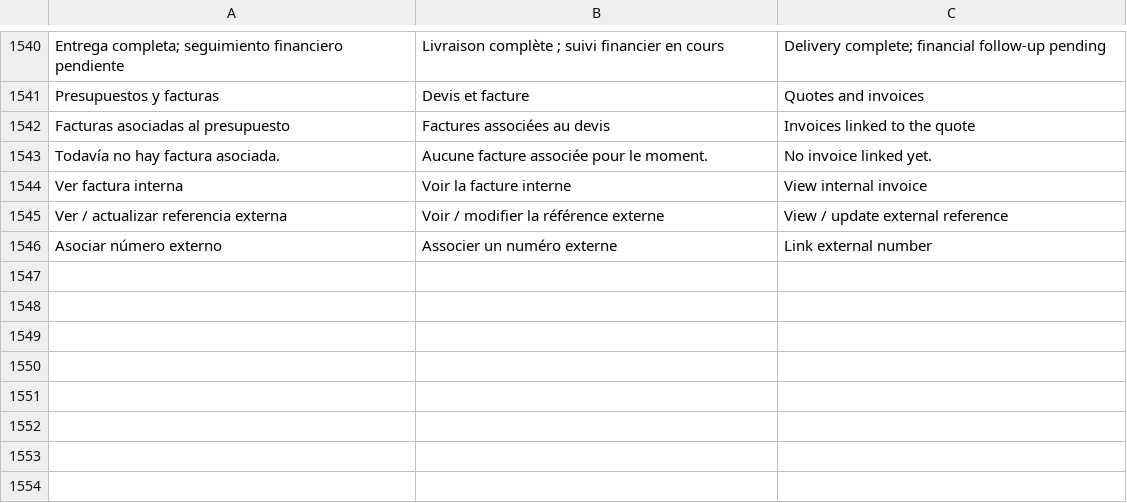
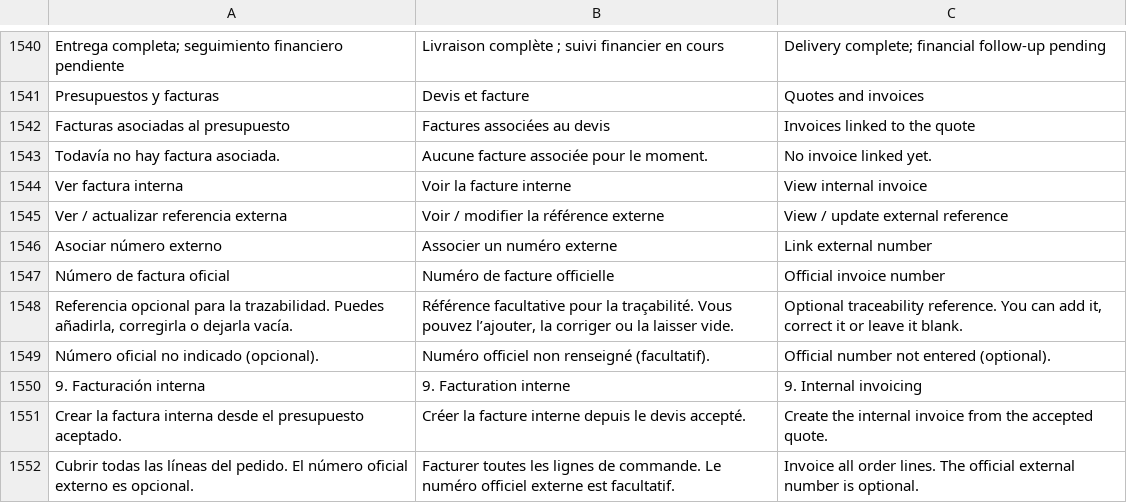
Before and after one commit to lisciandraj/Pro-manager-Gama, a TSV file: locales/catalog.tsv, drawn as a sheet; only a part is shown, gaps mark what is left out; the diff names each change by its address in the sheet, - before the commit and + after, or states it on an @@ line.

Commit message:
Simplify quote invoices to optional official number

```diff
--- a/locales/catalog.tsv
+++ b/locales/catalog.tsv
+row 1547: Número de factura oficial | Numéro de facture officielle | Official invoice number
+row 1548: Referencia opcional para la trazabilidad. Puedes añadirla, corregirla o dejarla vacía. | Référence facultative pour la traçabilité. Vous pouvez l’ajouter, la corriger ou la laisser vide. | Optional traceability reference. You can add it, correct it or leave it blank.
+row 1549: Número oficial no indicado (opcional). | Numéro officiel non renseigné (facultatif). | Official number not entered (optional).
+row 1550: 9. Facturación interna | 9. Facturation interne | 9. Internal invoicing
+row 1551: Crear la factura interna desde el presupuesto aceptado. | Créer la facture interne depuis le devis accepté. | Create the internal invoice from the accepted quote.
+row 1552: Cubrir todas las líneas del pedido. El número oficial externo es opcional. | Facturer toutes les lignes de commande. Le numéro officiel externe est facultatif. | Invoice all order lines. The official external number is optional.
```
Also changed, not shown: 12 other files.
